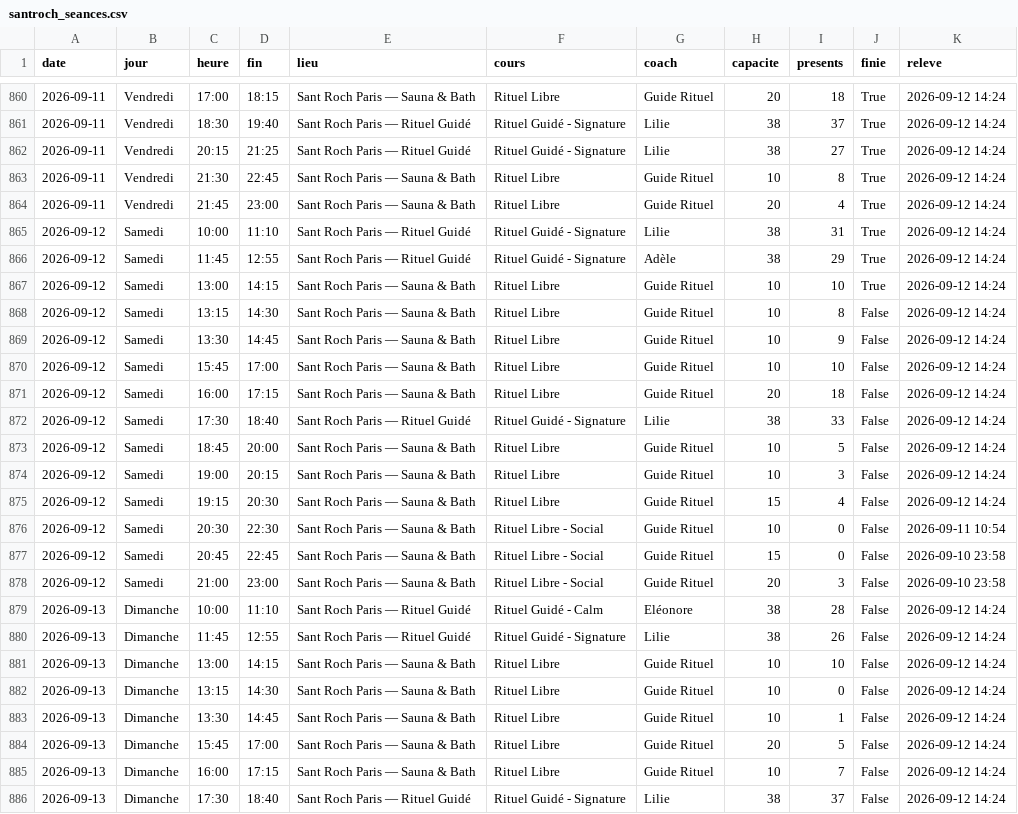
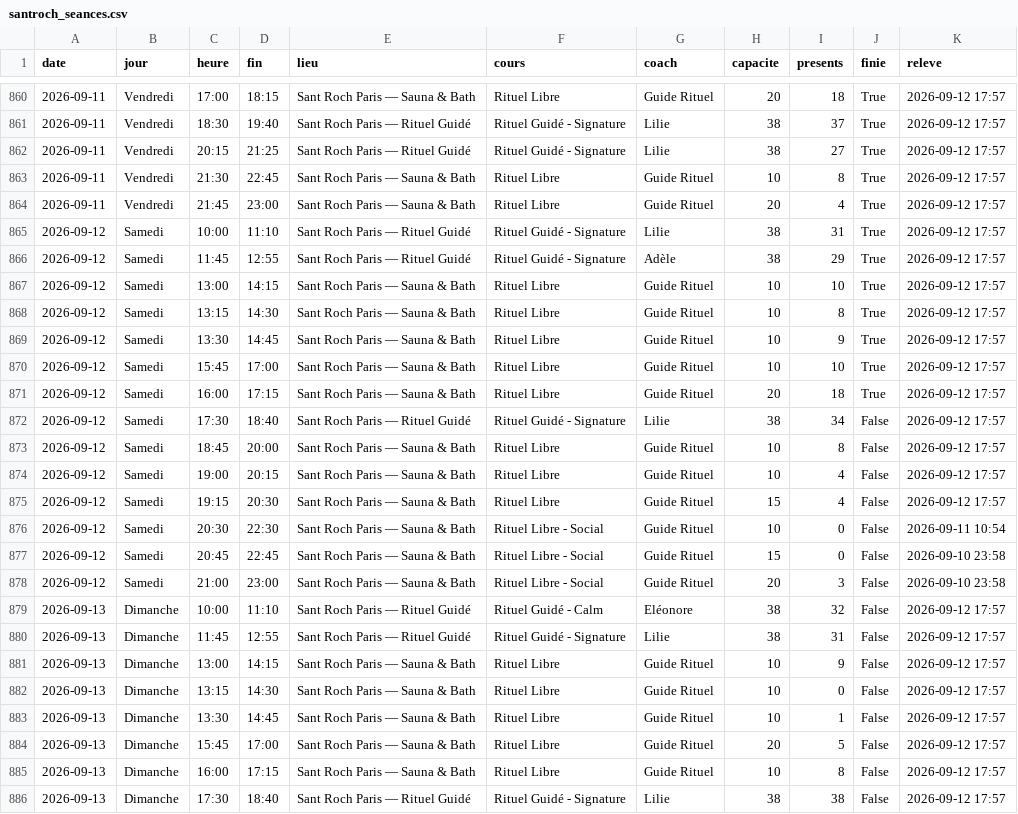
Before and after one commit to sachabitoun17-ctrl/reset, a CSV file: santroch_seances.csv, drawn as a sheet; only a part is shown, gaps mark what is left out; the diff covers the shown part only; the diff names each change by its address in the sheet, - before the commit and + after, or states it on an @@ line.

```diff
--- a/santroch_seances.csv
+++ b/santroch_seances.csv
-K860:K875 (releve): 2026-09-12 14:24
+K860:K875 (releve): 2026-09-12 17:57
-J868:J871 (finie): False
+J868:J871 (finie): True
-I872 (presents): 33
+I872 (presents): 34
-I873 (presents): 5
+I873 (presents): 8
-I874 (presents): 3
+I874 (presents): 4
-I879 (presents): 28
+I879 (presents): 32
-K879:K886 (releve): 2026-09-12 14:24
+K879:K886 (releve): 2026-09-12 17:57
-I880 (presents): 26
+I880 (presents): 31
-I881 (presents): 10
+I881 (presents): 9
-I885 (presents): 7
+I885 (presents): 8
-I886 (presents): 37
+I886 (presents): 38
```
Also changed, not shown: 38 edited cells elsewhere in this file, barrys_seances.csv, 9 other files.
